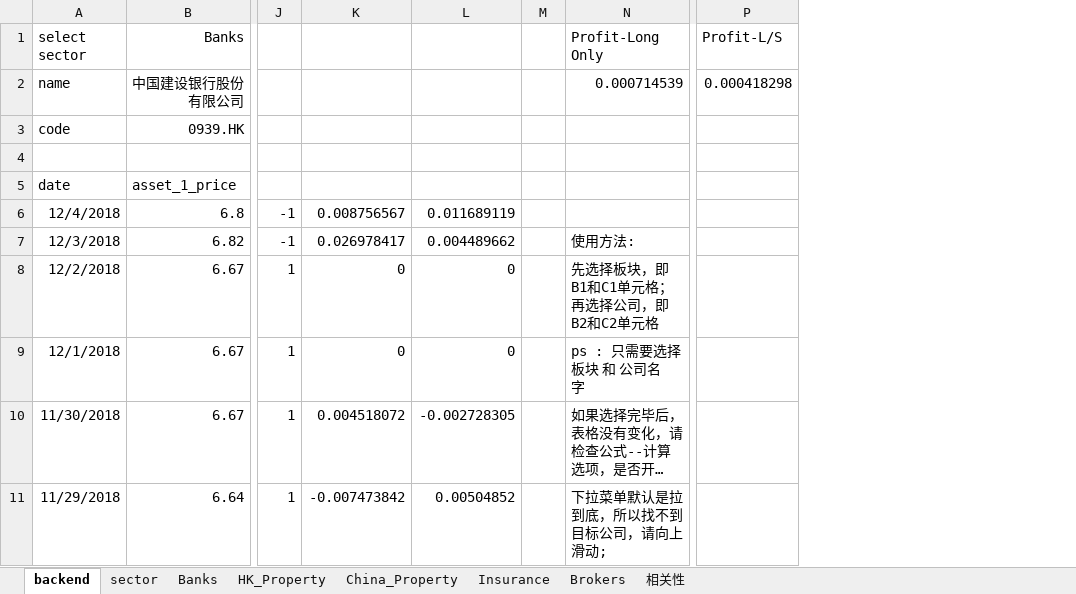
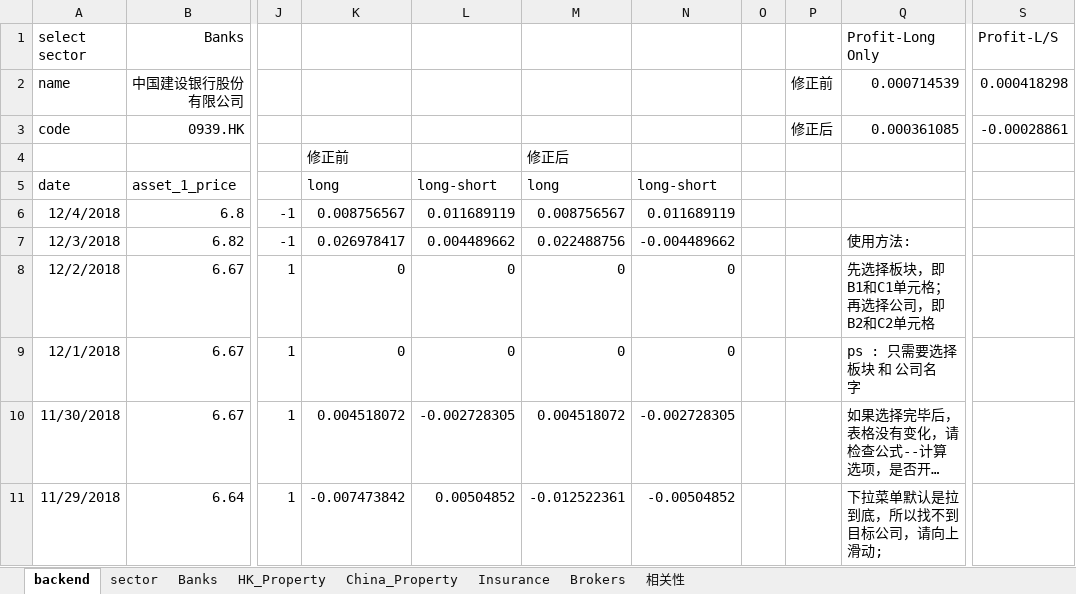
Before and after one commit to dxcv/strategy_research, an Excel workbook: pair trading/pair_trading_公式版.xlsx, sheet backend, drawn as a sheet; only a part is shown, gaps mark what is left out; long unchanged cells end in …; values as stored, in another font and other column widths than the file's, no borders; charts and pictures and table styles not drawn; addresses are those after the commit; rows hold the shown columns only; the diff names each change by its address in the sheet, - before the commit and + after, or states it on an @@ line.

```diff
--- a/pair trading/pair_trading_公式版.xlsx (sheet backend)
+++ b/pair trading/pair_trading_公式版.xlsx (sheet backend)
+column M, rows 4-11: 修正后 | long | 0.008756567 | 0.022488756 | 0 | 0 | 0.004518072 | -0.012522361
+column N, rows 5-11: long-short | 0.011689119 | -0.004489662 | 0 | 0 | -0.002728305 | -0.00504852
+column P, rows 2-3: 修正前 | 修正后
-Q3 (Profit-Long Only): (empty)
+Q3 (Profit-Long Only): 0.000361085
-S3 (Profit-L/S): (empty)
+S3 (Profit-L/S): -0.00028861
-row 4: (empty)
+row 4:  |  |  | 修正前 |  | 修正后
-K5: (empty)
+K5: long
-L5: (empty)
+L5: long-short
```
Also changed, not shown: charts or pictures, 5 other files.
